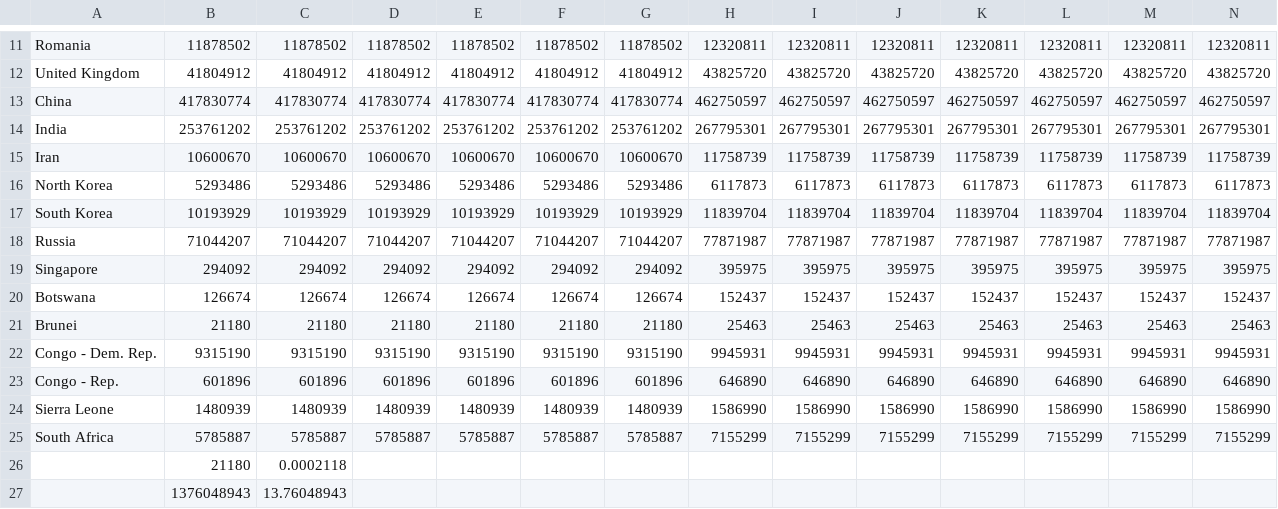
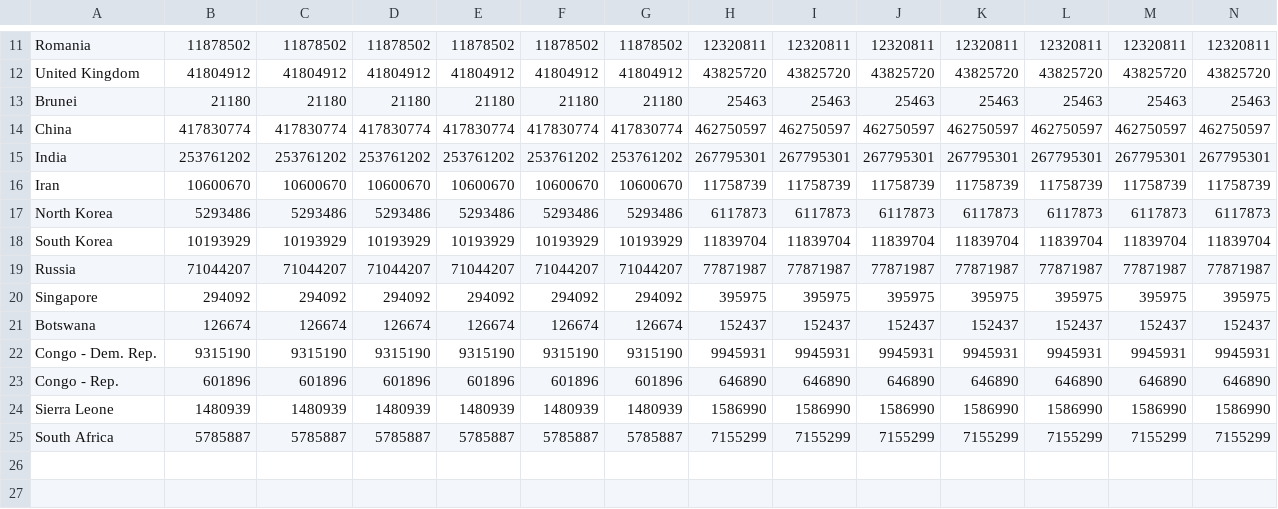
Before and after one commit to NikoGirardelli/WebVR_Stage, a CSV file: point/egocenter_graphe/csv/indicator gapminder population.csv, drawn as a sheet; only a part is shown, gaps mark what is left out; removed rows and columns are numbered as before the commit, all else as after; rows hold the shown columns only; the diff names each change by its address in the sheet, - before the commit and + after, or states it on an @@ line.

Commit message:
Suppression des fichiers inutiles, et modification de l'emplacement du Brunei.

```diff
--- a/point/egocenter_graphe/csv/indicator gapminder population.csv
+++ b/point/egocenter_graphe/csv/indicator gapminder population.csv
@@ row 21 moved to row 13: Brunei @@
-row 26:  | 21180 | 0.0002118
-row 27:  | 1376048943 | 13.76048943
```
Also changed, not shown: point/egocenter_graphe/csv/Rayon des spheres Population Pays.csv, point/egocenter_graphe/csv/indicator gapminder gdp_per_capita_ppp.csv, 13 other files.
